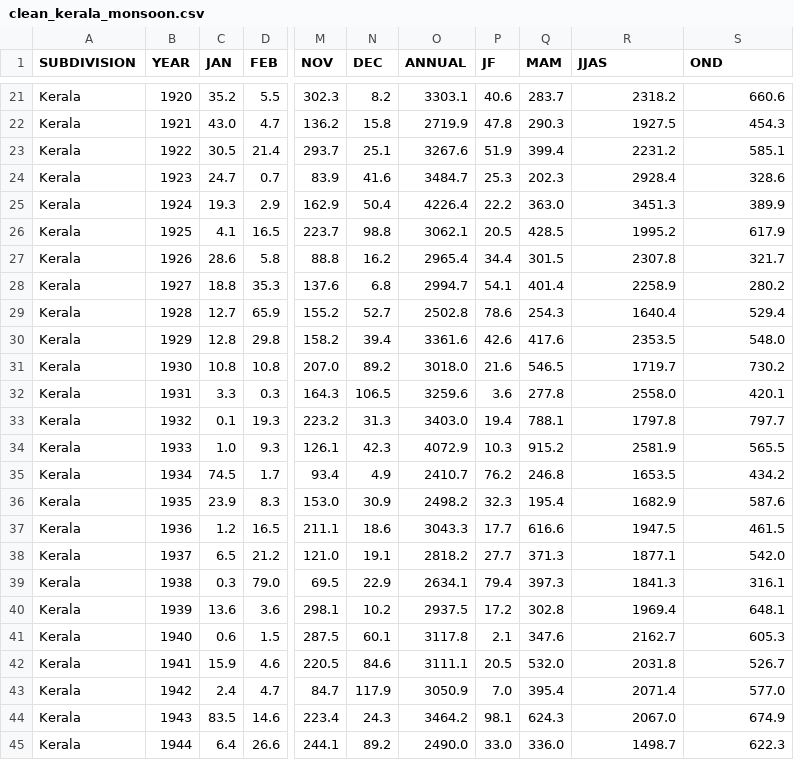
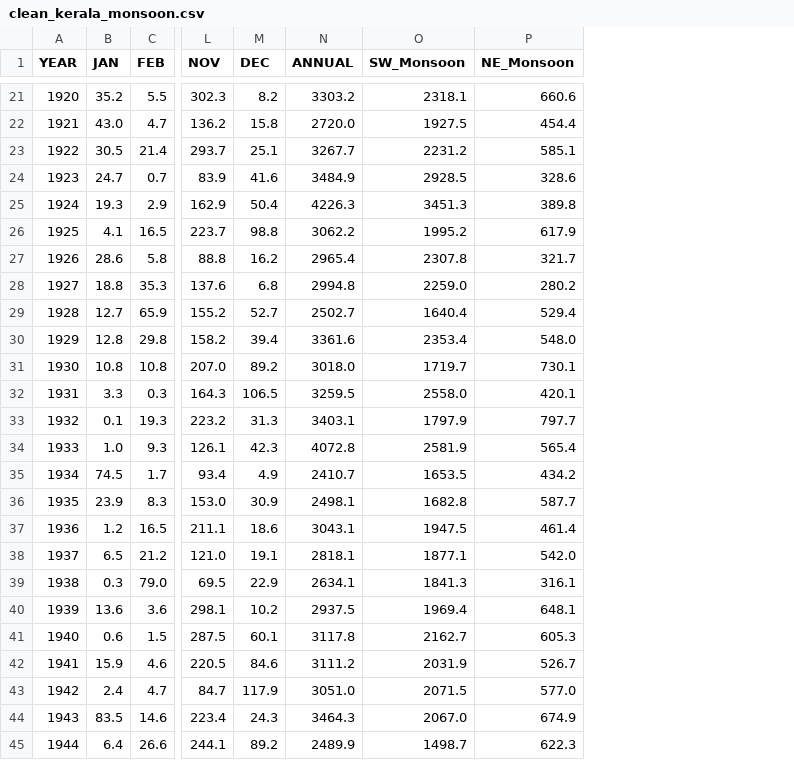
Before and after one commit to abhiramcs26/python-project-1, a CSV file: data/processed/clean_kerala_monsoon.csv, drawn as a sheet; only a part is shown, gaps mark what is left out; removed rows and columns are numbered as before the commit, all else as after; the diff covers the shown part only; the diff names each change by its address in the sheet, - before the commit and + after, or states it on an @@ line.

```diff
--- a/data/processed/clean_kerala_monsoon.csv
+++ b/data/processed/clean_kerala_monsoon.csv
-column A (SUBDIVISION), rows 21-45: all Kerala
-column P (JF), rows 21-45: 40.6 | 47.8 | 51.9 | 25.3 | 22.2 | 20.5 | 34.4 | 54.1 | 78.6 | 42.6 | 21.6 | 3.6 | 19.4 | 10.3 | 76.2 | 32.3 | 17.7 | 27.7 | 79.4 | 17.2 | 2.1 | 20.5 | 7.0 | 98.1 | 33.0
-column Q (MAM), rows 21-45: 283.7 | 290.3 | 399.4 | 202.3 | 363.0 | 428.5 | 301.5 | 401.4 | 254.3 | 417.6 | 546.5 | 277.8 | 788.1 | 915.2 | 246.8 | 195.4 | 616.6 | 371.3 | 397.3 | 302.8 | 347.6 | 532.0 | 395.4 | 624.3 | 336.0
-O1: JJAS
+O1: SW_Monsoon
-P1: OND
+P1: NE_Monsoon
-N21 (ANNUAL): 3303.1
+N21 (ANNUAL): 3303.2
-O21 (SW_Monsoon): 2318.2
+O21 (SW_Monsoon): 2318.1
-N22 (ANNUAL): 2719.9
+N22 (ANNUAL): 2720.0
-P22 (NE_Monsoon): 454.3
+P22 (NE_Monsoon): 454.4
-N23 (ANNUAL): 3267.6
+N23 (ANNUAL): 3267.7
-N24 (ANNUAL): 3484.7
+N24 (ANNUAL): 3484.9
-O24 (SW_Monsoon): 2928.4
+O24 (SW_Monsoon): 2928.5
-N25 (ANNUAL): 4226.4
+N25 (ANNUAL): 4226.3
-P25 (NE_Monsoon): 389.9
+P25 (NE_Monsoon): 389.8
-N26 (ANNUAL): 3062.1
+N26 (ANNUAL): 3062.2
-N28 (ANNUAL): 2994.7
+N28 (ANNUAL): 2994.8
-O28 (SW_Monsoon): 2258.9
+O28 (SW_Monsoon): 2259.0
-N29 (ANNUAL): 2502.8
+N29 (ANNUAL): 2502.7
-O30 (SW_Monsoon): 2353.5
+O30 (SW_Monsoon): 2353.4
-P31 (NE_Monsoon): 730.2
+P31 (NE_Monsoon): 730.1
-N32 (ANNUAL): 3259.6
+N32 (ANNUAL): 3259.5
-N33 (ANNUAL): 3403.0
+N33 (ANNUAL): 3403.1
-O33 (SW_Monsoon): 1797.8
+O33 (SW_Monsoon): 1797.9
-N34 (ANNUAL): 4072.9
+N34 (ANNUAL): 4072.8
-P34 (NE_Monsoon): 565.5
+P34 (NE_Monsoon): 565.4
-N36 (ANNUAL): 2498.2
+N36 (ANNUAL): 2498.1
-O36 (SW_Monsoon): 1682.9
+O36 (SW_Monsoon): 1682.8
-P36 (NE_Monsoon): 587.6
+P36 (NE_Monsoon): 587.7
-N37 (ANNUAL): 3043.3
+N37 (ANNUAL): 3043.1
-P37 (NE_Monsoon): 461.5
+P37 (NE_Monsoon): 461.4
-N38 (ANNUAL): 2818.2
+N38 (ANNUAL): 2818.1
-N42 (ANNUAL): 3111.1
+N42 (ANNUAL): 3111.2
-O42 (SW_Monsoon): 2031.8
+O42 (SW_Monsoon): 2031.9
-N43 (ANNUAL): 3050.9
+N43 (ANNUAL): 3051.0
-O43 (SW_Monsoon): 2071.4
+O43 (SW_Monsoon): 2071.5
-N44 (ANNUAL): 3464.2
+N44 (ANNUAL): 3464.3
-N45 (ANNUAL): 2490.0
+N45 (ANNUAL): 2489.9
```
Also changed, not shown: 130 edited cells elsewhere in this file, 14 other files.
